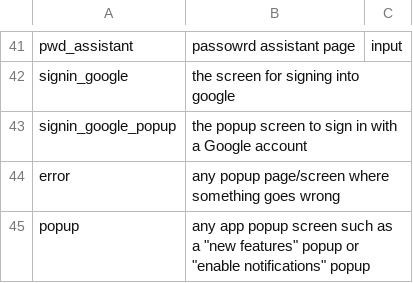
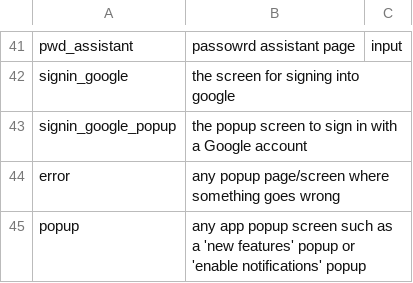
Before and after one commit to felicitia/UsageTesting-Repo, a CSV file: IR/screen_ir.csv, drawn as a sheet; only a part is shown, gaps mark what is left out.

Commit message:
Update screen_ir.csv

```diff
--- a/IR/screen_ir.csv
+++ b/IR/screen_ir.csv
@@ -44,2 +44,2 @@ signin_google_popup,the popup screen to sign in with a Google account,
 error,any popup page/screen where something goes wrong,
-popup,any app popup screen such as a "new features" popup or "enable notifications" popup,
+popup,any app popup screen such as a 'new features' popup or 'enable notifications' popup,
```
